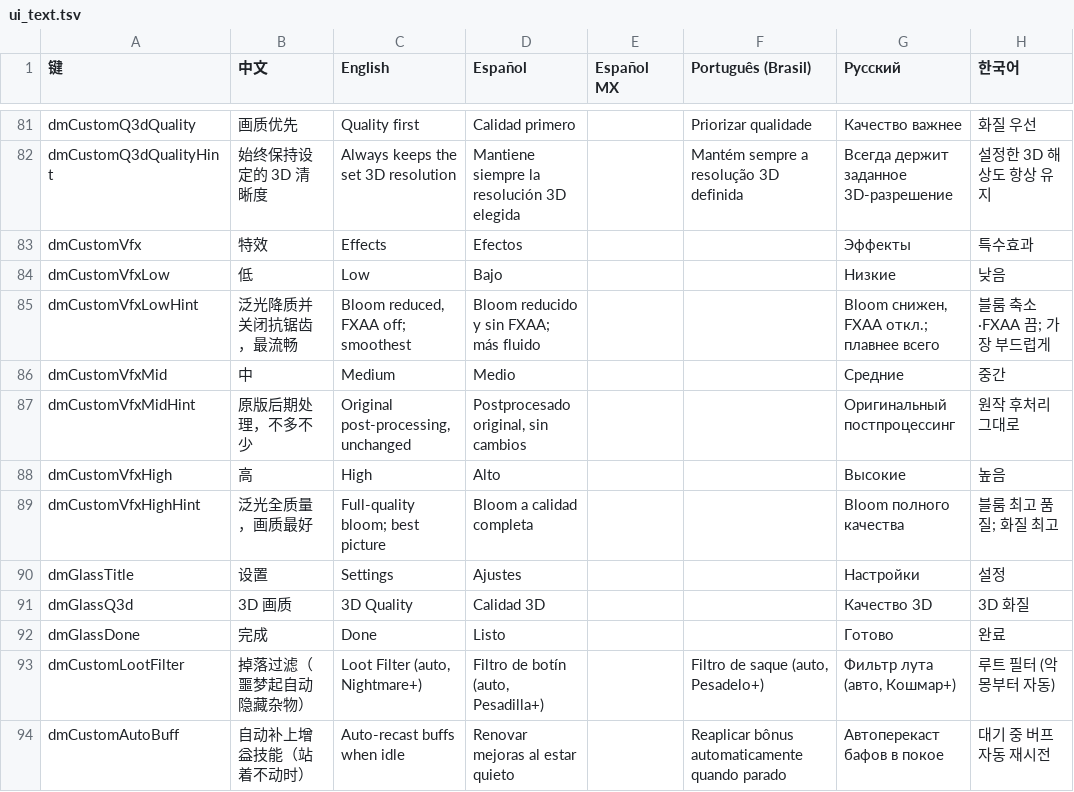
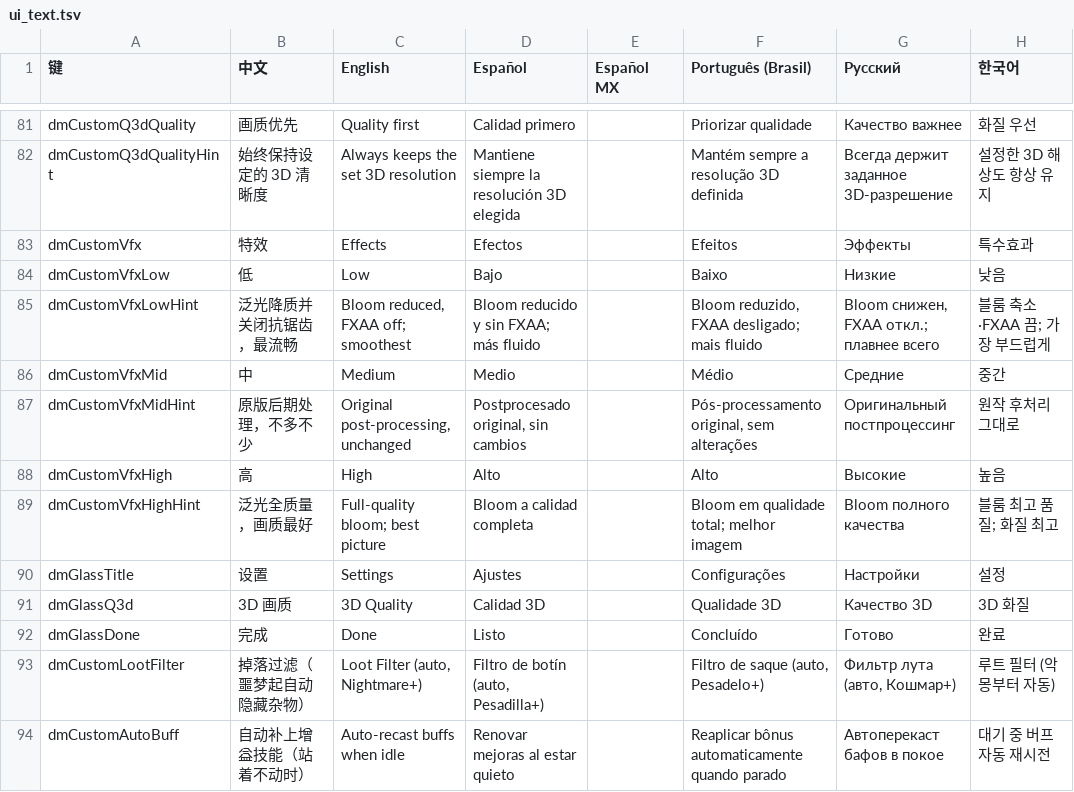
Before and after one commit to kashen-nn/tmp-d2r-build, a TSV file: dm/i18n/ui_text.tsv, drawn as a sheet; only a part is shown, gaps mark what is left out; the diff names each change by its address in the sheet, - before the commit and + after, or states it on an @@ line.

Commit message:
补 ui_text 葡语列 10 行（上游 dm_i18n 校验要求 zh/en/es/pt/ru/ko 全非空）+ 重生成 dm_i18n_tab.h

```diff
--- a/dm/i18n/ui_text.tsv
+++ b/dm/i18n/ui_text.tsv
-F83 (Português (Brasil)): (empty)
+F83 (Português (Brasil)): Efeitos
-F84 (Português (Brasil)): (empty)
+F84 (Português (Brasil)): Baixo
-F85 (Português (Brasil)): (empty)
+F85 (Português (Brasil)): Bloom reduzido, FXAA desligado; mais fluido
-F86 (Português (Brasil)): (empty)
+F86 (Português (Brasil)): Médio
-F87 (Português (Brasil)): (empty)
+F87 (Português (Brasil)): Pós-processamento original, sem alterações
-F88 (Português (Brasil)): (empty)
+F88 (Português (Brasil)): Alto
-F89 (Português (Brasil)): (empty)
+F89 (Português (Brasil)): Bloom em qualidade total; melhor imagem
-F90 (Português (Brasil)): (empty)
+F90 (Português (Brasil)): Configurações
-F91 (Português (Brasil)): (empty)
+F91 (Português (Brasil)): Qualidade 3D
-F92 (Português (Brasil)): (empty)
+F92 (Português (Brasil)): Concluído
```
Also changed, not shown: 1 other file.
